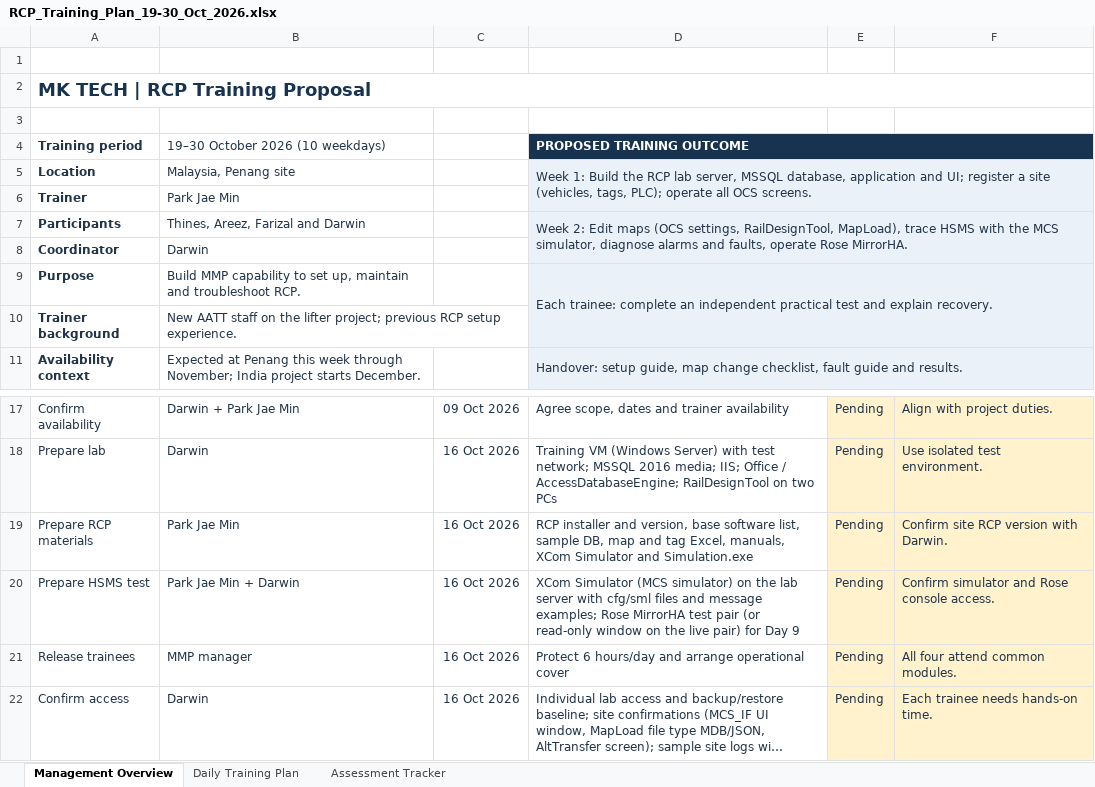
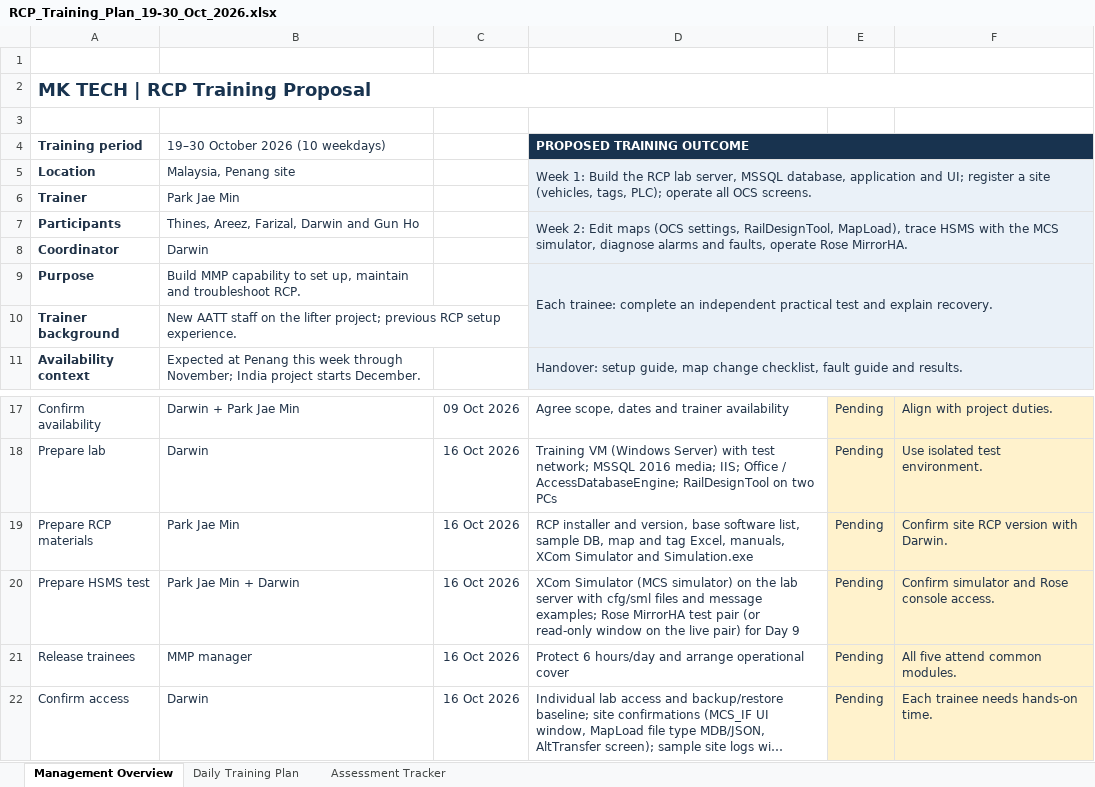
Before and after one commit to woalsrhtn-droid/AATT_OCS, an Excel workbook: Training_Plan/RCP_Training_Plan_19-30_Oct_2026.xlsx, sheet Management Overview, drawn as a sheet; only a part is shown, gaps mark what is left out; long unchanged cells end in …; values as stored, in another font and other column widths than the file's, no borders; the diff names each change by its address in the sheet, - before the commit and + after, or states it on an @@ line.

```diff
--- a/Training_Plan/RCP_Training_Plan_19-30_Oct_2026.xlsx (sheet Management Overview)
+++ b/Training_Plan/RCP_Training_Plan_19-30_Oct_2026.xlsx (sheet Management Overview)
-B7 (19–30 October 2026 (10 weekdays)): Thines, Areez, Farizal and Darwin
+B7 (19–30 October 2026 (10 weekdays)): Thines, Areez, Farizal, Darwin and Gun Ho
-F21: All four attend common modules.
+F21: All five attend common modules.
```
Also changed, not shown: sheet Assessment Tracker, sheet Daily Training Plan, 4 other files.
